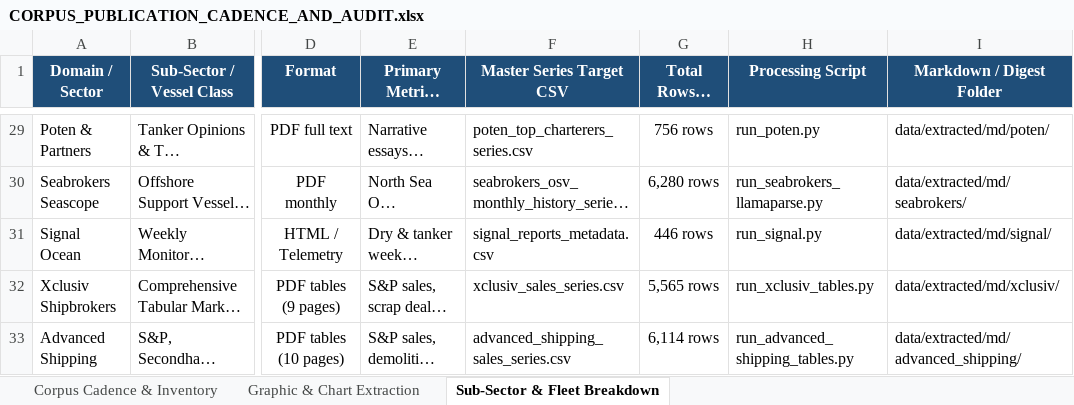
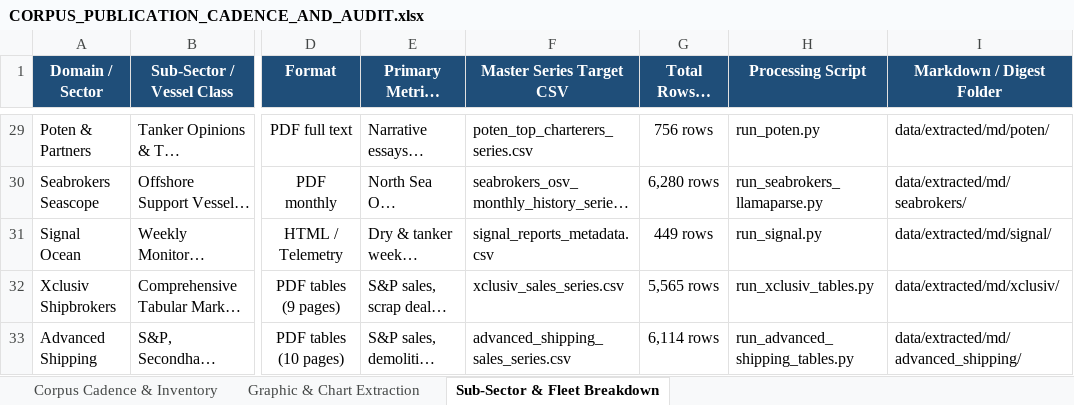
Before and after one commit to yieldchaser/Shipping, an Excel workbook: corpus/CORPUS_PUBLICATION_CADENCE_AND_AUDIT.xlsx, sheet Sub-Sector & Fleet Breakdown, drawn as a sheet; only a part is shown, gaps mark what is left out; long unchanged cells end in …; values as stored, in another font and other column widths than the file's, no borders; the diff names each change by its address in the sheet, - before the commit and + after, or states it on an @@ line.

```diff
--- a/corpus/CORPUS_PUBLICATION_CADENCE_AND_AUDIT.xlsx (sheet Sub-Sector & Fleet Breakdown)
+++ b/corpus/CORPUS_PUBLICATION_CADENCE_AND_AUDIT.xlsx (sheet Sub-Sector & Fleet Breakdown)
-G31 (Total Rows / Points): 446 rows
+G31 (Total Rows / Points): 449 rows
```
Also changed, not shown: sheet Corpus Cadence & Inventory, data/extracted/series/corpus_publication_cadence_and_audit.xlsx, 51 other files.
